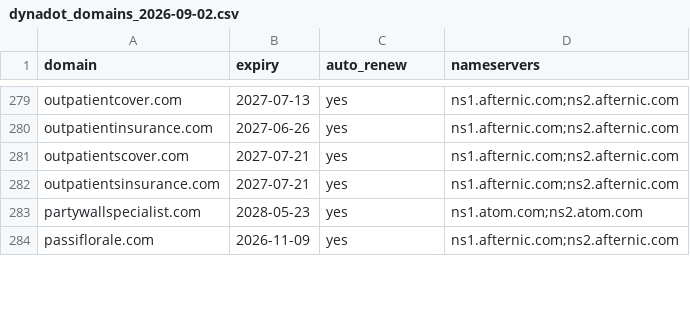
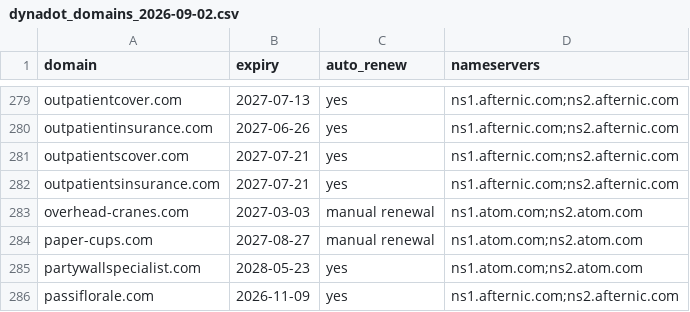
Before and after one commit to gqls/agentchassis, a CSV file: docs/agent_docs/docs024_key_docs_latest/domain_valuation/inbound/dynadot_domains_2026-09-02.csv, drawn as a sheet; only a part is shown, gaps mark what is left out.

```diff
--- a/docs/agent_docs/docs024_key_docs_latest/domain_valuation/inbound/dynadot_domains_2026-09-02.csv
+++ b/docs/agent_docs/docs024_key_docs_latest/domain_valuation/inbound/dynadot_domains_2026-09-02.csv
@@ -282,2 +282,4 @@ outpatientscover.com,2027-07-21,yes,ns1.afternic.com;ns2.afternic.com
 outpatientsinsurance.com,2027-07-21,yes,ns1.afternic.com;ns2.afternic.com
+overhead-cranes.com,2027-03-03,manual renewal,ns1.atom.com;ns2.atom.com
+paper-cups.com,2027-08-27,manual renewal,ns1.atom.com;ns2.atom.com
 partywallspecialist.com,2028-05-23,yes,ns1.atom.com;ns2.atom.com
```
Also changed, not shown: 1 other file.
